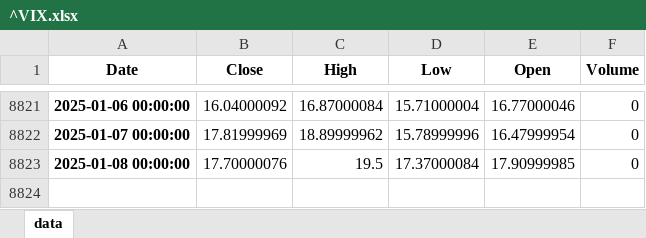
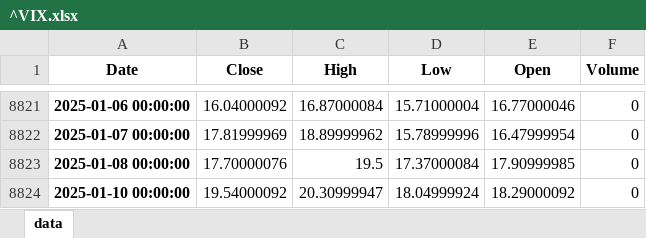
Before and after one commit to jaredszajkowski/jaredszajkowski.github.io, an Excel workbook: content/post/investigating-a-vix-trading-signal/^VIX.xlsx, sheet data, drawn as a sheet; only a part is shown, gaps mark what is left out; values as stored, in another font and other column widths than the file's, no borders; the diff names each change by its address in the sheet, - before the commit and + after, or states it on an @@ line.

Commit message:
Updating post

```diff
--- a/content/post/investigating-a-vix-trading-signal/^VIX.xlsx (sheet data)
+++ b/content/post/investigating-a-vix-trading-signal/^VIX.xlsx (sheet data)
+row 8824: 2025-01-10 00:00:00 | 19.54000092 | 20.30999947 | 18.04999924 | 18.29000092 | 0
```
Also changed, not shown: 6 other files.
